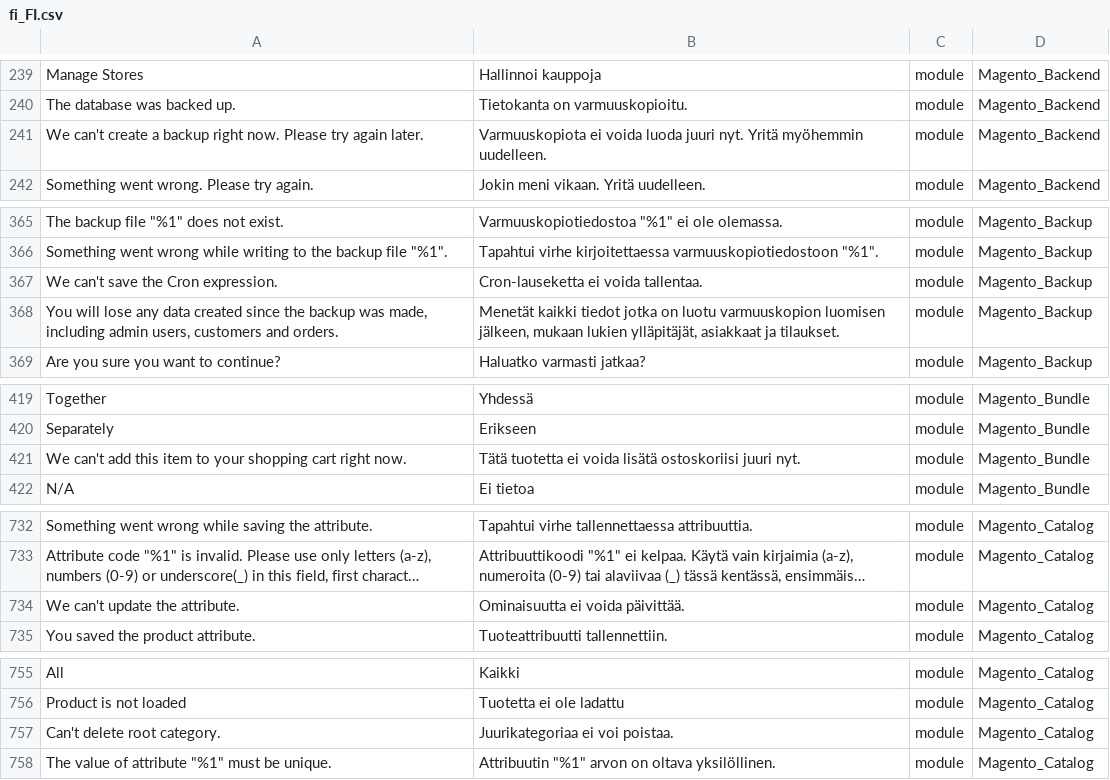
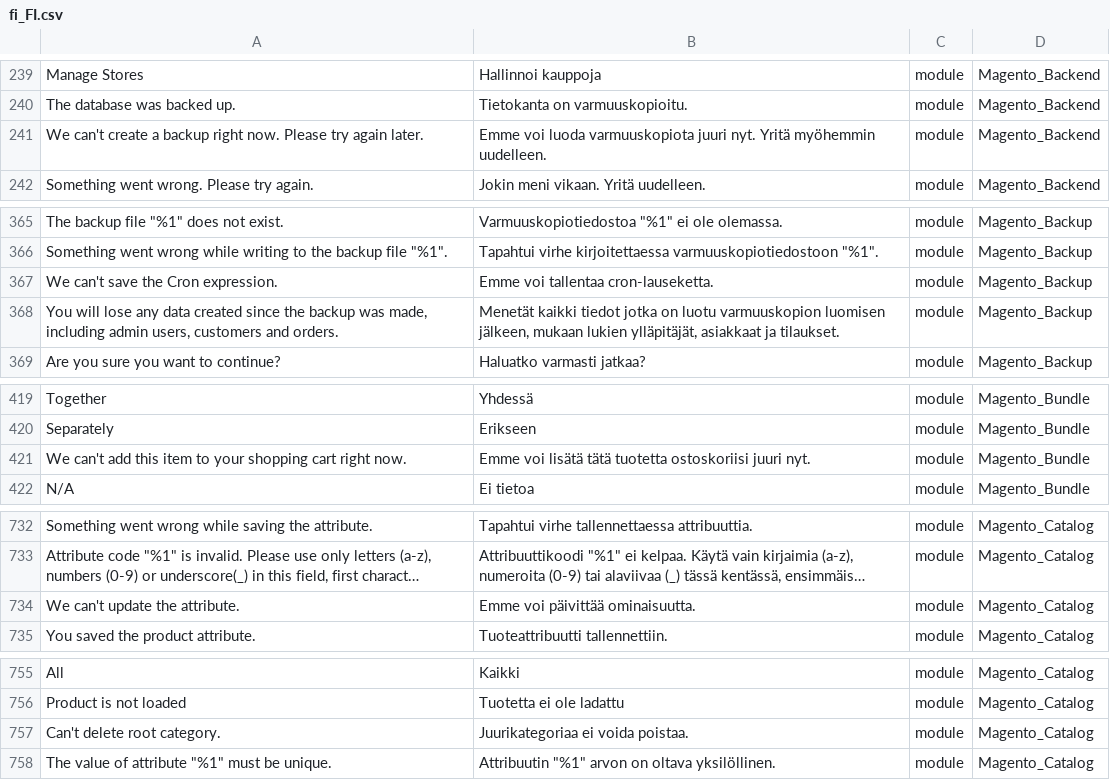
Before and after one commit to Magento2Translations/language_fi_fi, a CSV file: fi_FI.csv, drawn as a sheet; only a part is shown, gaps mark what is left out; long unchanged cells end in …; the diff covers the shown part only; the diff names each change by its address in the sheet, - before the commit and + after, or states it on an @@ line.

```diff
--- a/fi_FI.csv
+++ b/fi_FI.csv
-B241: Varmuuskopiota ei voida luoda juuri nyt.…
+B241: Emme voi luoda varmuuskopiota juuri nyt.…
-B367: Cron-lauseketta ei voida tallentaa.
+B367: Emme voi tallentaa cron-lauseketta.
-B421: Tätä tuotetta ei voida lisätä ostoskoriisi juuri…
+B421: Emme voi lisätä tätä tuotetta ostoskoriisi juuri…
-B734: Ominaisuutta ei voida päivittää.
+B734: Emme voi päivittää ominaisuutta.
-B757: Juurikategoriaa ei voi poistaa.
+B757: Juurikategoriaa ei voida poistaa.
```
Also changed, not shown: 1 added row and 10 edited cells elsewhere in this file, 2 other files.
